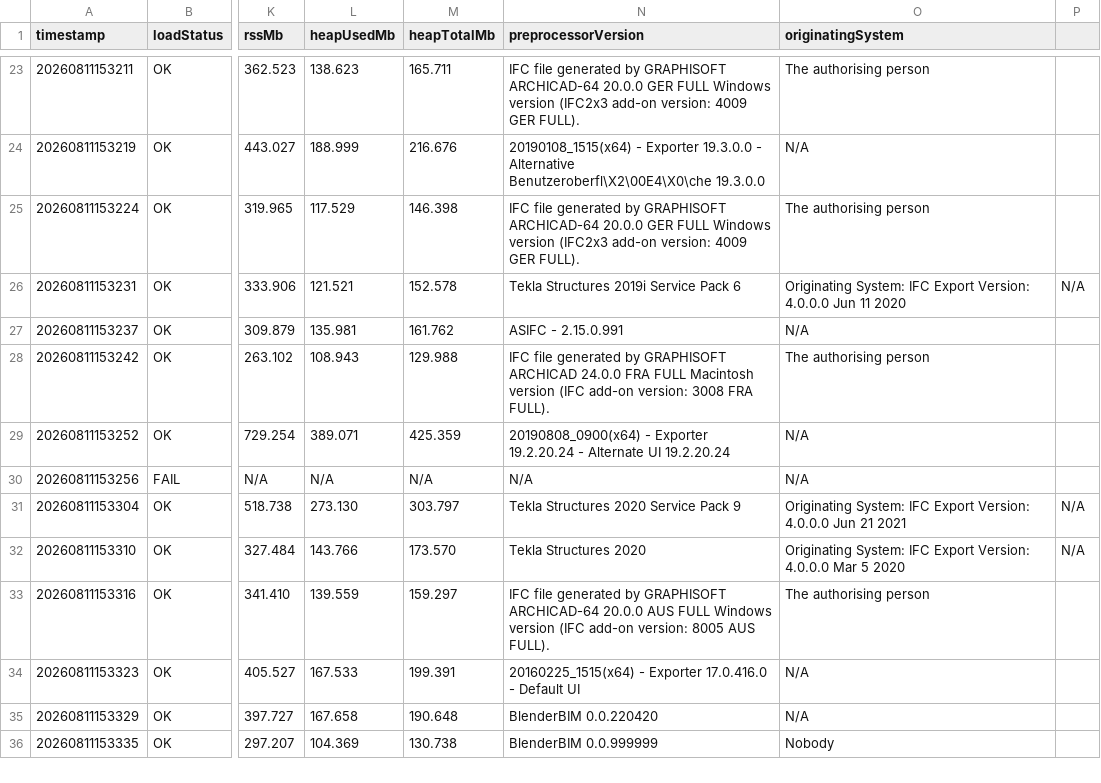
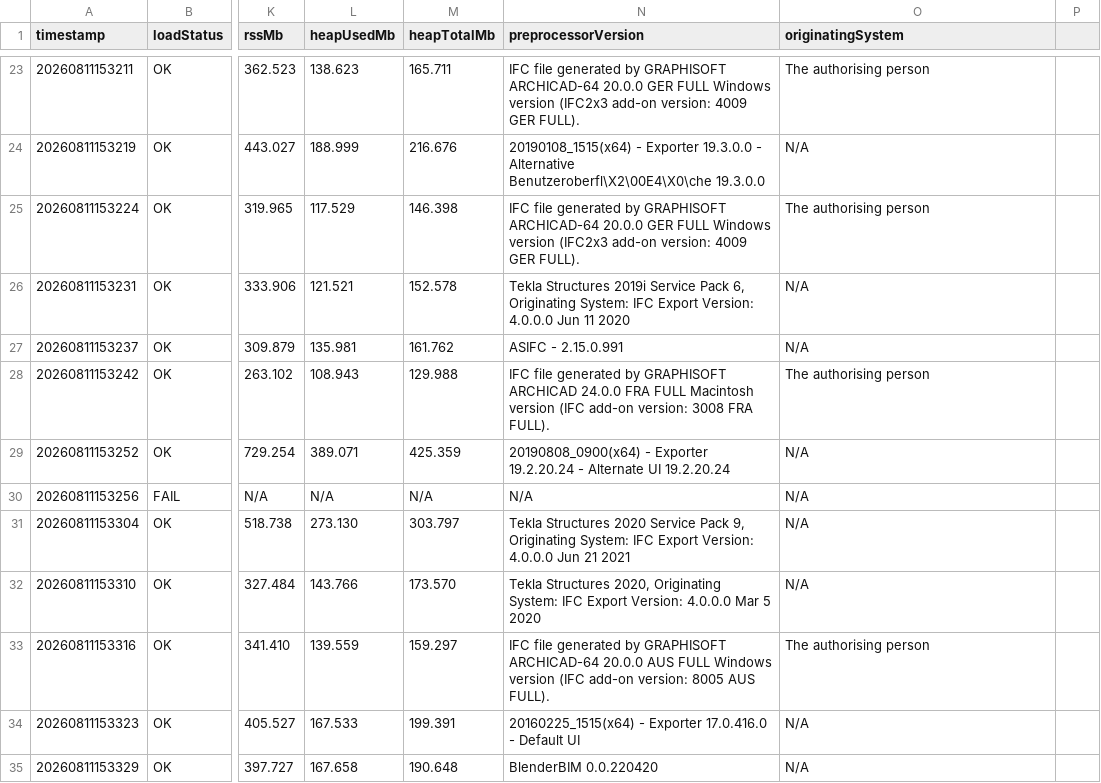
Before and after one commit to bldrs-ai/test-models, a CSV file: benchmarks/conway0.23.940-ci_test-models/performance-detail.csv, drawn as a sheet; only a part is shown, gaps mark what is left out; the shorter side is filled out with more unchanged rows; the diff names each change by its address in the sheet, - before the commit and + after, or states it on an @@ line.

Commit message:
Repair the malformed rows in the -ci baseline CSVs (#51)
conway1.451.1357-ci and conway0.23.940-ci performance-detail.csv each carried
3 rows with 16 columns against a 15-column header, so GitHub's CSV viewer refused
to render them. Cause: benchmark.cjs joined raw fields with commas, and
preprocessorVersion comes out of the IFC FILE_NAME header containing one
("Tekla Structures 2020, Originating System: ...").

No data lost — an extra column means exactly one field split on exactly one
comma; the pieces are rejoined and quoted per RFC 4180. Re-parsed with Python's
csv module (not the parser that wrote the fix): 15 cols, 49 rows, no ragged rows
in either file. Every well-formed line is byte identical.

The writer is fixed upstream in bldrs-ai/conway#548. The older pre-"-ci"
snapshots carry the same damage and are left alone deliberately — they were
measured on a retired runner pool and are not differenceable against current data.

```diff
--- a/benchmarks/conway0.23.940-ci_test-models/performance-detail.csv
+++ b/benchmarks/conway0.23.940-ci_test-models/performance-detail.csv
-N26 (preprocessorVersion): …Service Pack 6
+N26 (preprocessorVersion): …Service Pack 6, Originating System: IFC Export Version: 4.0.0.0 Jun 11 2020
-O26 (originatingSystem): Originating System: IFC Export Version: 4.0.0.0 Jun 11 2020
+O26 (originatingSystem): N/A
-P26: N/A
+P26: (empty)
-N31 (preprocessorVersion): …Service Pack 9
+N31 (preprocessorVersion): …Service Pack 9, Originating System: IFC Export Version: 4.0.0.0 Jun 21 2021
-O31 (originatingSystem): Originating System: IFC Export Version: 4.0.0.0 Jun 21 2021
+O31 (originatingSystem): N/A
-P31:P32: N/A
+P31:P32: (empty)
-N32 (preprocessorVersion): Tekla Structures 2020
+N32 (preprocessorVersion): Tekla Structures 2020, Originating System: IFC Export Version: 4.0.0.0 Mar 5 2020
-O32 (originatingSystem): Originating System: IFC Export Version: 4.0.0.0 Mar 5 2020
+O32 (originatingSystem): N/A
```
Also changed, not shown: benchmarks/conway1.451.1357-ci_test-models/performance-detail.csv.
